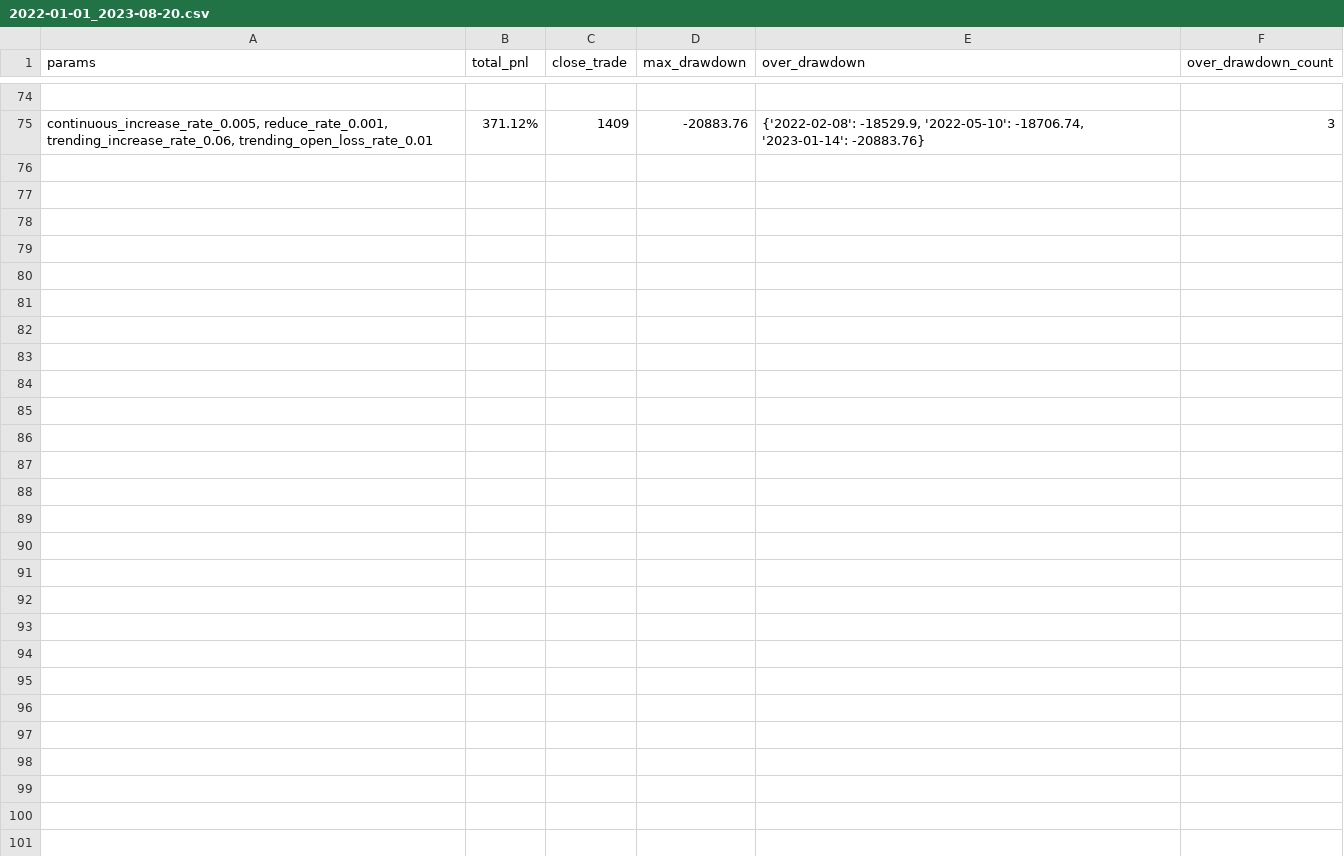
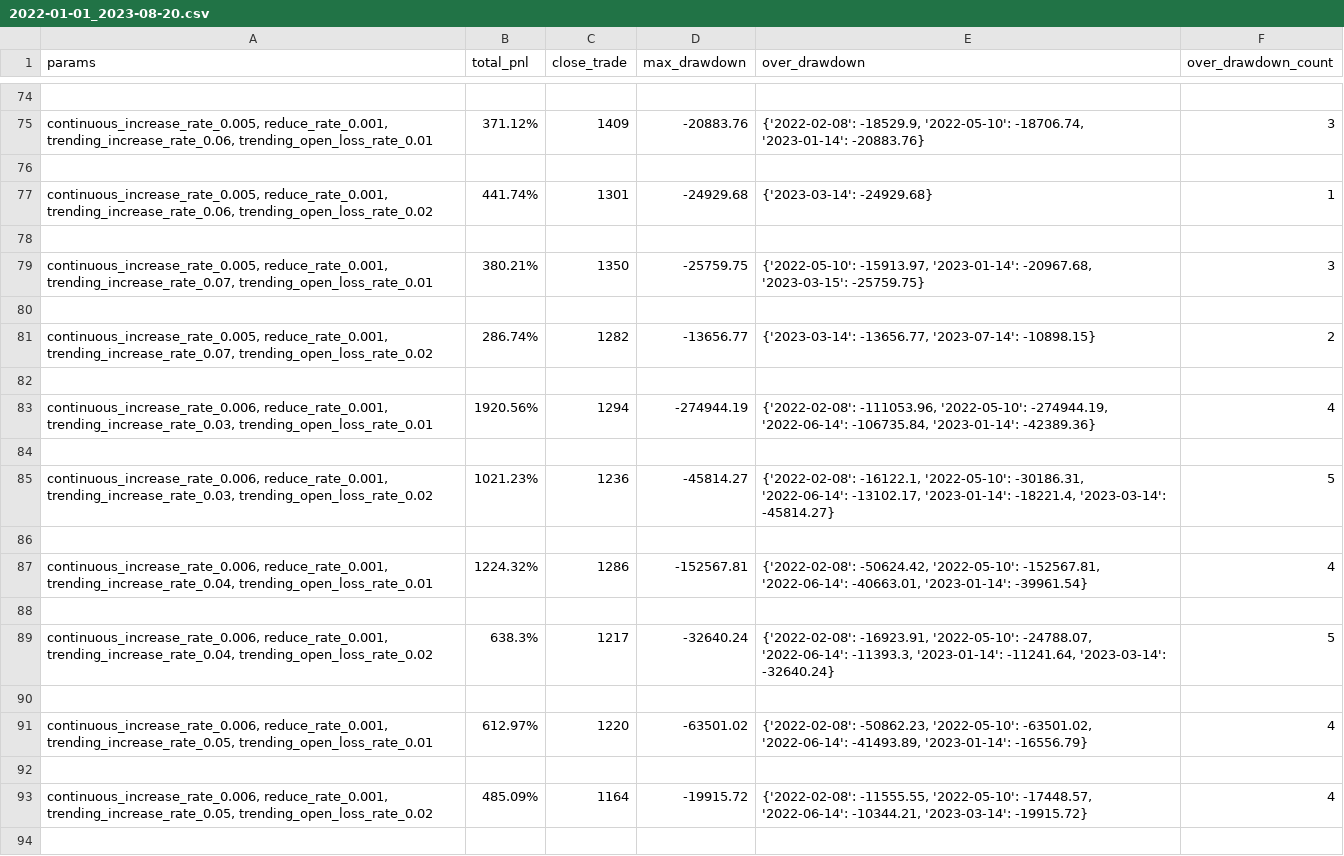
Before and after one commit to lo-e/vnpy, a CSV file: examples/MartingStrategy/combine_params_backtesting_result/INVERSE/BINANCE/BTCUSDT.BINANCE/2022-01-01_2023-08-20.csv, drawn as a sheet; only a part is shown, gaps mark what is left out; the diff covers the shown part only.

```diff
--- a/examples/MartingStrategy/combine_params_backtesting_result/INVERSE/BINANCE/BTCUSDT.BINANCE/2022-01-01_2023-08-20.csv
+++ b/examples/MartingStrategy/combine_params_backtesting_result/INVERSE/BINANCE/BTCUSDT.BINANCE/2022-01-01_2023-08-20.csv
@@ -75 +75,20 @@ params,total_pnl,close_trade,max_drawdown,over_drawdown,over_drawdown_count
 "continuous_increase_rate_0.005, reduce_rate_0.001, trending_increase_rate_0.06, trending_open_loss_rate_0.01",371.12%,1409,-20883.76,"{'2022-02-08': -18529.9, '2022-05-10': -18706.74, '2023-01-14': -20883.76}",3
+
+"continuous_increase_rate_0.005, reduce_rate_0.001, trending_increase_rate_0.06, trending_open_loss_rate_0.02",441.74%,1301,-24929.68,{'2023-03-14': -24929.68},1
+
+"continuous_increase_rate_0.005, reduce_rate_0.001, trending_increase_rate_0.07, trending_open_loss_rate_0.01",380.21%,1350,-25759.75,"{'2022-05-10': -15913.97, '2023-01-14': -20967.68, '2023-03-15': -25759.75}",3
+
+"continuous_increase_rate_0.005, reduce_rate_0.001, trending_increase_rate_0.07, trending_open_loss_rate_0.02",286.74%,1282,-13656.77,"{'2023-03-14': -13656.77, '2023-07-14': -10898.15}",2
+
+"continuous_increase_rate_0.006, reduce_rate_0.001, trending_increase_rate_0.03, trending_open_loss_rate_0.01",1920.56%,1294,-274944.19,"{'2022-02-08': -111053.96, '2022-05-10': -274944.19, '2022-06-14': -106735.84, '2023-01-14': -42389.36}",4
+
+"continuous_increase_rate_0.006, reduce_rate_0.001, trending_increase_rate_0.03, trending_open_loss_rate_0.02",1021.23%,1236,-45814.27,"{'2022-02-08': -16122.1, '2022-05-10': -30186.31, '2022-06-14': -13102.17, '2023-01-14': -18221.4, '2023-03-14': -45814.27}",5
+
+"continuous_increase_rate_0.006, reduce_rate_0.001, trending_increase_rate_0.04, trending_open_loss_rate_0.01",1224.32%,1286,-152567.81,"{'2022-02-08': -50624.42, '2022-05-10': -152567.81, '2022-06-14': -40663.01, '2023-01-14': -39961.54}",4
+
+"continuous_increase_rate_0.006, reduce_rate_0.001, trending_increase_rate_0.04, trending_open_loss_rate_0.02",638.3%,1217,-32640.24,"{'2022-02-08': -16923.91, '2022-05-10': -24788.07, '2022-06-14': -11393.3, '2023-01-14': -11241.64, '2023-03-14': -32640.24}",5
+
+"continuous_increase_rate_0.006, reduce_rate_0.001, trending_increase_rate_0.05, trending_open_loss_rate_0.01",612.97%,1220,-63501.02,"{'2022-02-08': -50862.23, '2022-05-10': -63501.02, '2022-06-14': -41493.89, '2023-01-14': -16556.79}",4
+
+"continuous_increase_rate_0.006, reduce_rate_0.001, trending_increase_rate_0.05, trending_open_loss_rate_0.02",485.09%,1164,-19915.72,"{'2022-02-08': -11555.55, '2022-05-10': -17448.57, '2022-06-14': -10344.21, '2023-03-14': -19915.72}",4
+
```
Also changed, not shown: 11 added rows elsewhere in this file, examples/MartingStrategy/combine_params_backtesting_result/INVERSE/BINANCE/ETHUSDT.BINANCE/2022-01-01_2023-08-20.csv, 1 other file.
